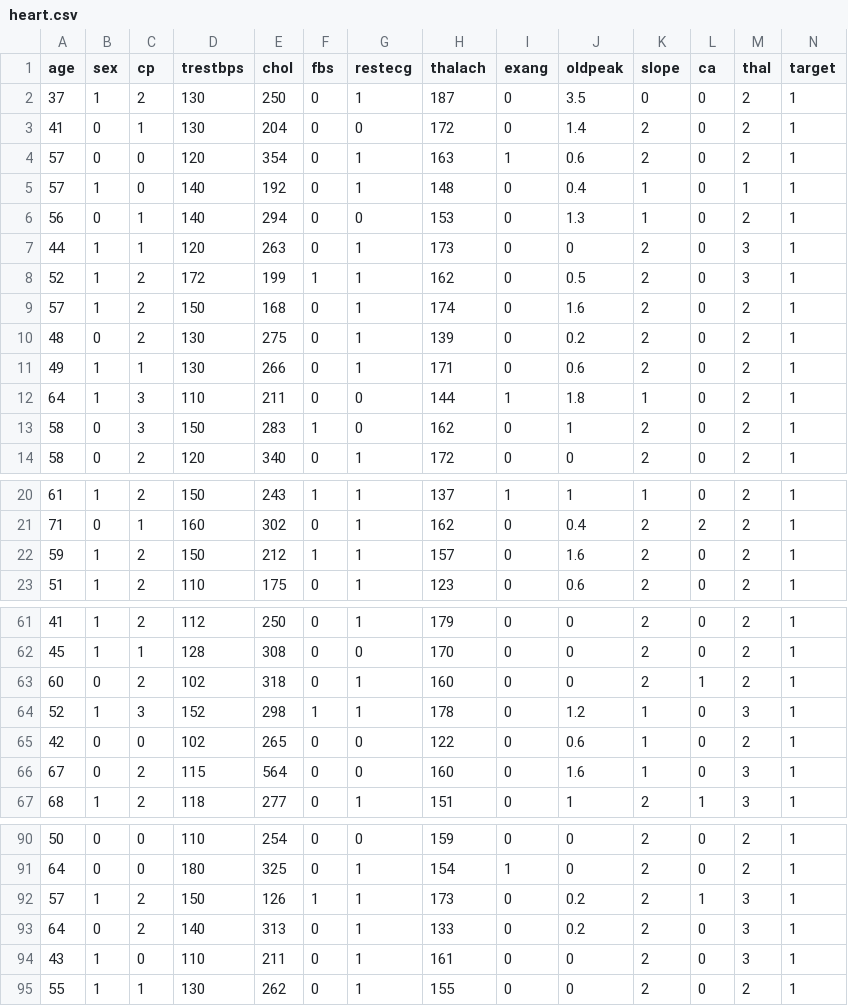
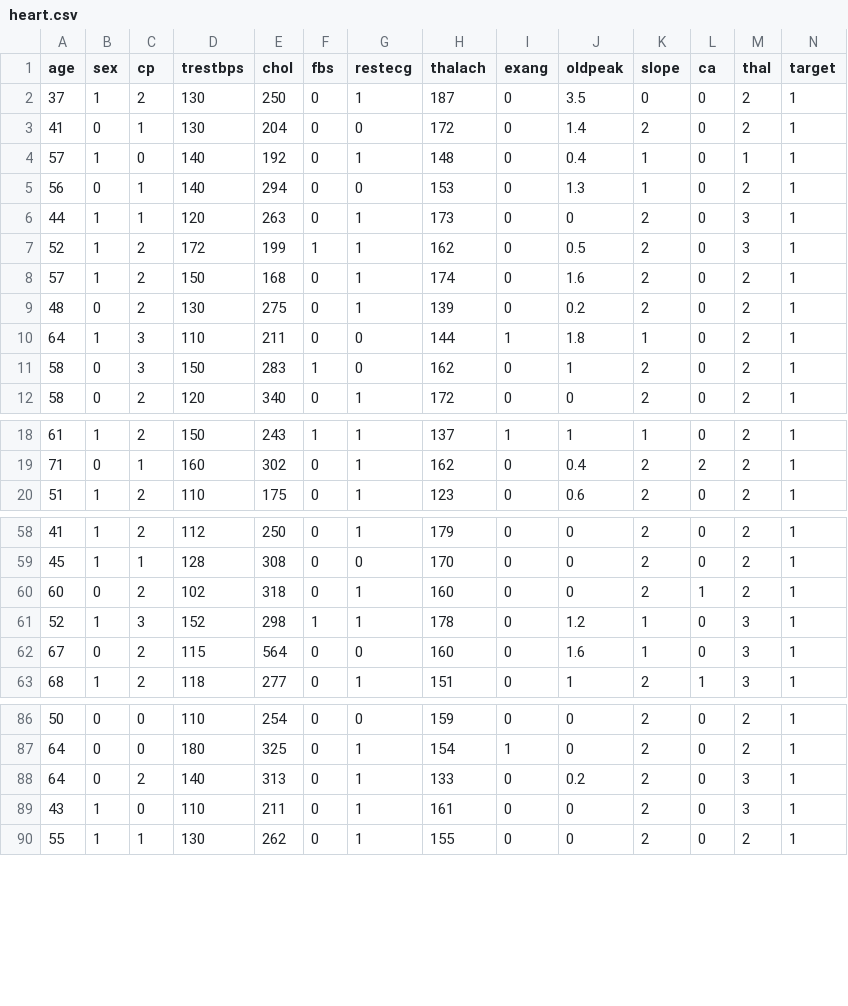
Before and after one commit to MelchenkoIvan/NeuralNetwork, a CSV file: NeuralNetworkTests1/heart.csv, drawn as a sheet; only a part is shown, gaps mark what is left out; the diff covers the shown part only; the diff names each change by its address in the sheet, - before the commit and + after, or states it on an @@ line.

```diff
--- a/NeuralNetworkTests1/heart.csv
+++ b/NeuralNetworkTests1/heart.csv
-row 4: 57 | 0 | 0 | 120 | 354 | 0 | 1 | 163 | 1 | 0.6 | 2 | 0 | 2 | 1
-row 11: 49 | 1 | 1 | 130 | 266 | 0 | 1 | 171 | 0 | 0.6 | 2 | 0 | 2 | 1
-row 22: 59 | 1 | 2 | 150 | 212 | 1 | 1 | 157 | 0 | 1.6 | 2 | 0 | 2 | 1
-row 65: 42 | 0 | 0 | 102 | 265 | 0 | 0 | 122 | 0 | 0.6 | 1 | 0 | 2 | 1
-row 92: 57 | 1 | 2 | 150 | 126 | 1 | 1 | 173 | 0 | 0.2 | 2 | 1 | 3 | 1
```
Also changed, not shown: 4 removed rows elsewhere in this file, NeuralNetworkTests1/heartTest.csv, 15 other files.
